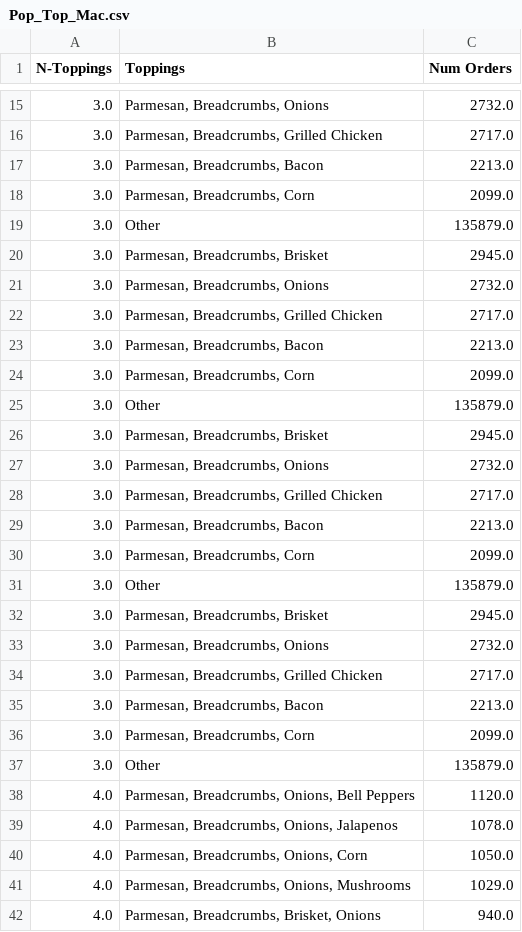
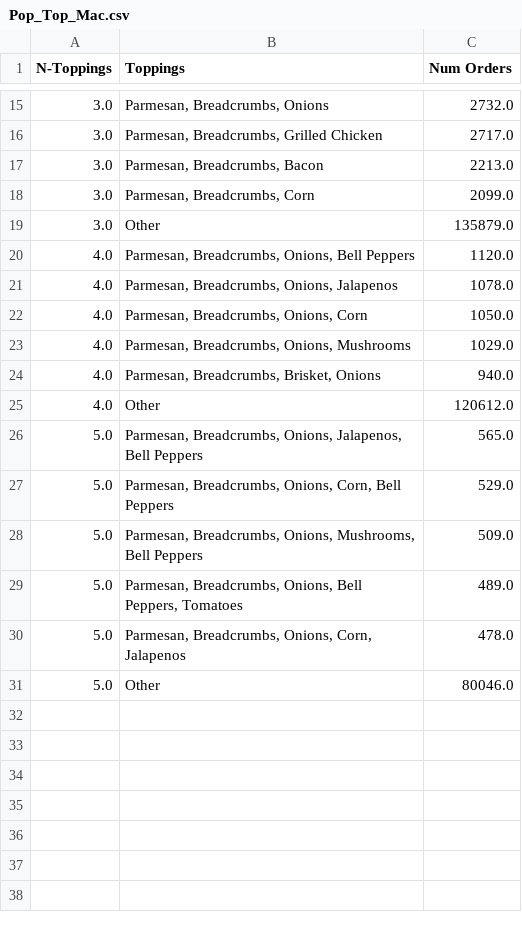
Before and after one commit to Squishyman3005/TAMUDatathon, a CSV file: Pop_Top_Mac.csv, drawn as a sheet; only a part is shown, gaps mark what is left out; the shorter side is filled out with more unchanged rows; the diff names each change by its address in the sheet, - before the commit and + after, or states it on an @@ line.

```diff
--- a/Pop_Top_Mac.csv
+++ b/Pop_Top_Mac.csv
-row 20: 3.0 | Parmesan, Breadcrumbs, Brisket | 2945.0
-row 21: 3.0 | Parmesan, Breadcrumbs, Onions | 2732.0
-row 22: 3.0 | Parmesan, Breadcrumbs, Grilled Chicken | 2717.0
-row 23: 3.0 | Parmesan, Breadcrumbs, Bacon | 2213.0
-row 24: 3.0 | Parmesan, Breadcrumbs, Corn | 2099.0
-row 25: 3.0 | Other | 135879.0
-row 26: 3.0 | Parmesan, Breadcrumbs, Brisket | 2945.0
-row 27: 3.0 | Parmesan, Breadcrumbs, Onions | 2732.0
-row 28: 3.0 | Parmesan, Breadcrumbs, Grilled Chicken | 2717.0
-row 29: 3.0 | Parmesan, Breadcrumbs, Bacon | 2213.0
-row 30: 3.0 | Parmesan, Breadcrumbs, Corn | 2099.0
-row 31: 3.0 | Other | 135879.0
-row 32: 3.0 | Parmesan, Breadcrumbs, Brisket | 2945.0
-row 33: 3.0 | Parmesan, Breadcrumbs, Onions | 2732.0
-row 34: 3.0 | Parmesan, Breadcrumbs, Grilled Chicken | 2717.0
-row 35: 3.0 | Parmesan, Breadcrumbs, Bacon | 2213.0
-row 36: 3.0 | Parmesan, Breadcrumbs, Corn | 2099.0
-row 37: 3.0 | Other | 135879.0
```
Also changed, not shown: Pop_Top_Sandwich.csv.
